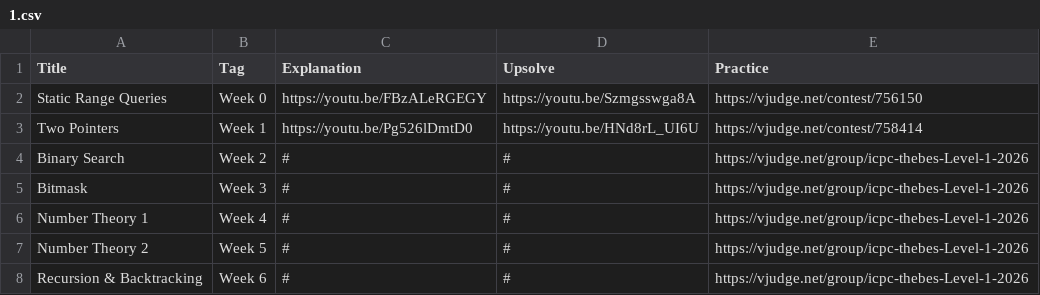
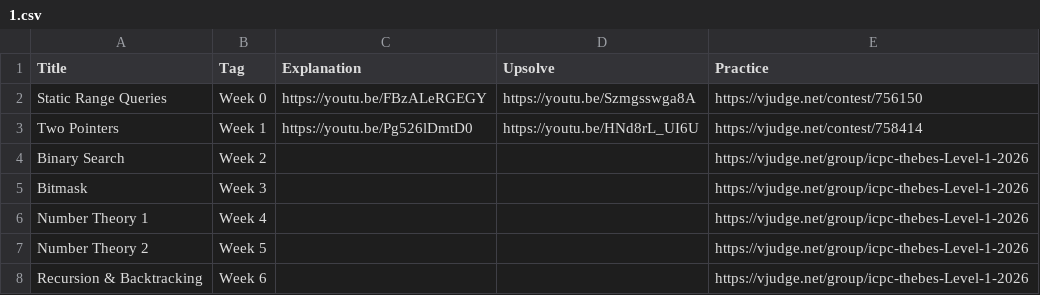
Before and after one commit to ahmedmagdyoff/Thebes-ICPC, a CSV file: data/topics/1.csv, drawn as a sheet.

```diff
--- a/data/topics/1.csv
+++ b/data/topics/1.csv
@@ -3,6 +3,6 @@ Static Range Queries,Week 0,https://youtu.be/FBzALeRGEGY,https://youtu.be/Szmgss
 Two Pointers,Week 1,https://youtu.be/Pg526lDmtD0,https://youtu.be/HNd8rL_UI6U,https://vjudge.net/contest/758414
-Binary Search,Week 2,#,#,https://vjudge.net/group/icpc-thebes-Level-1-2026
-Bitmask,Week 3,#,#,https://vjudge.net/group/icpc-thebes-Level-1-2026
-Number Theory 1,Week 4,#,#,https://vjudge.net/group/icpc-thebes-Level-1-2026
-Number Theory 2,Week 5,#,#,https://vjudge.net/group/icpc-thebes-Level-1-2026
-Recursion & Backtracking,Week 6,#,#,https://vjudge.net/group/icpc-thebes-Level-1-2026
+Binary Search,Week 2,,,https://vjudge.net/group/icpc-thebes-Level-1-2026
+Bitmask,Week 3,,,https://vjudge.net/group/icpc-thebes-Level-1-2026
+Number Theory 1,Week 4,,,https://vjudge.net/group/icpc-thebes-Level-1-2026
+Number Theory 2,Week 5,,,https://vjudge.net/group/icpc-thebes-Level-1-2026
+Recursion & Backtracking,Week 6,,,https://vjudge.net/group/icpc-thebes-Level-1-2026
```
Also changed, not shown: data/topics/0.csv, 1 other file.
